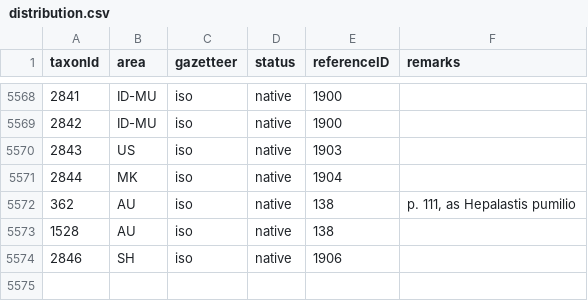
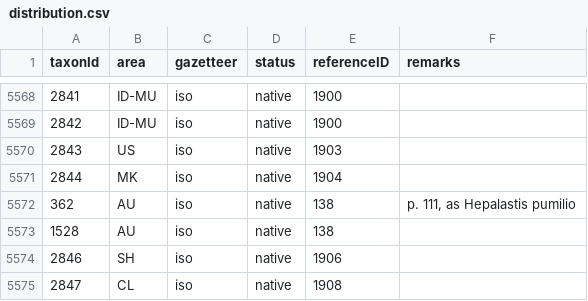
Before and after one commit to dhobern/pterophoroidea, a CSV file: coldp/data/distribution.csv, drawn as a sheet; only a part is shown, gaps mark what is left out; the diff names each change by its address in the sheet, - before the commit and + after, or states it on an @@ line.

```diff
--- a/coldp/data/distribution.csv
+++ b/coldp/data/distribution.csv
+row 5575: 2847 | CL | iso | native | 1908
```
Also changed, not shown: coldp/data/name.csv, coldp/data/namereference.csv, 3 other files.
